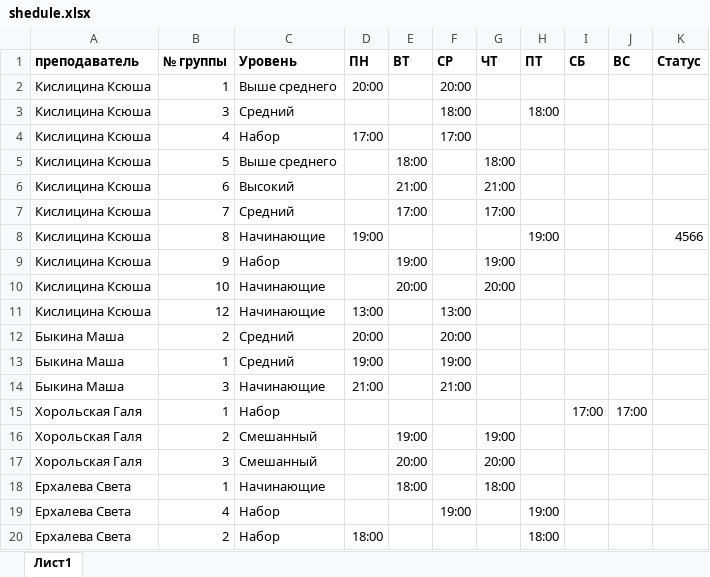
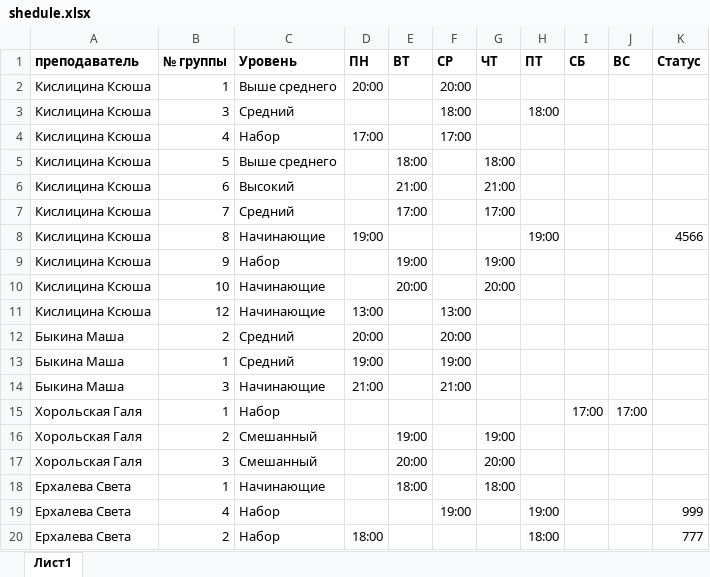
Before and after one commit to DmitryBykin/pd73.ru, an Excel workbook: shedule.xlsx, sheet Лист1, drawn as a sheet; values as stored, in another font and other column widths than the file's, no borders; table styles not drawn; the diff names each change by its address in the sheet, - before the commit and + after, or states it on an @@ line.

```diff
--- a/shedule.xlsx (sheet Лист1)
+++ b/shedule.xlsx (sheet Лист1)
-K19 (Статус): (empty)
+K19 (Статус): 999
-K20 (Статус): (empty)
+K20 (Статус): 777
```
Also changed, not shown: 7 other files.
